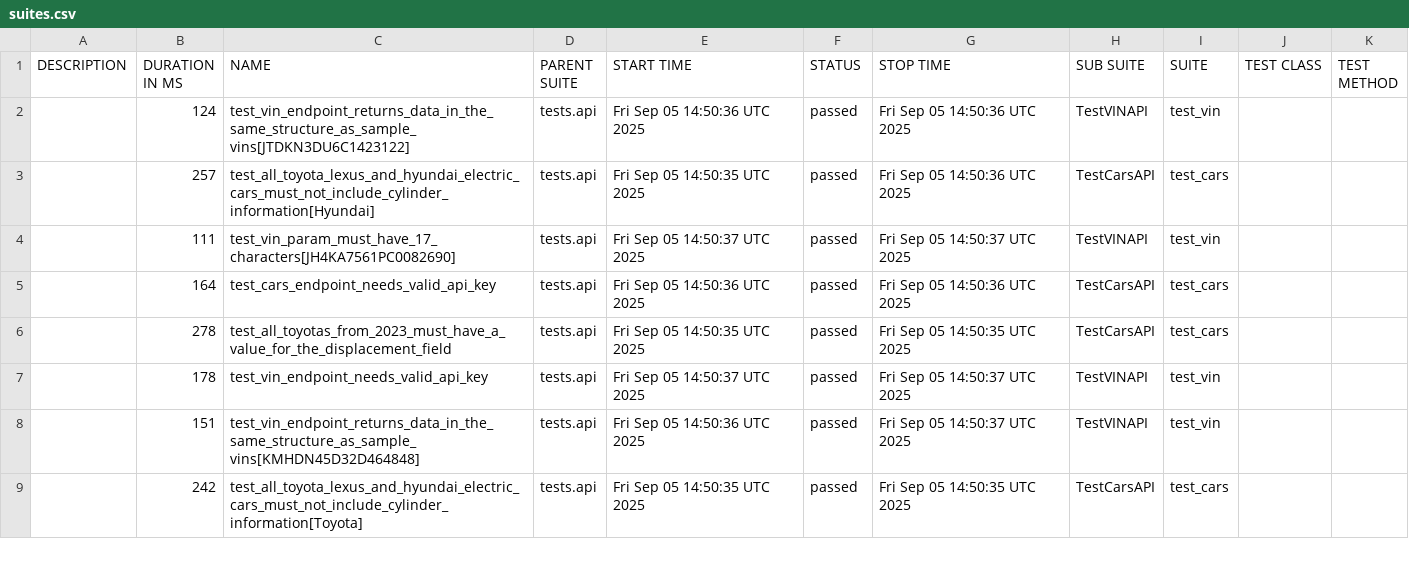
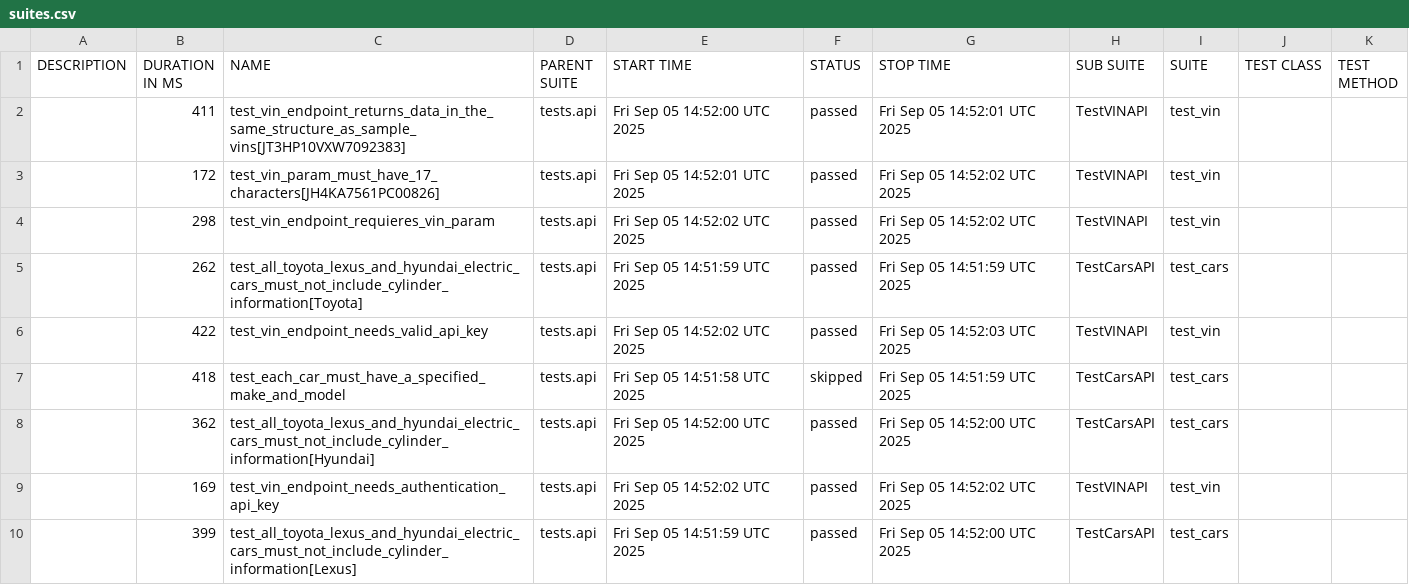
Before and after one commit to yasnowitzz/testing-framework, a CSV file: allure-report/data/suites.csv, drawn as a sheet; only a part is shown; the diff covers the shown part only.

```diff
--- a/allure-report/data/suites.csv
+++ b/allure-report/data/suites.csv
@@ -1,9 +1,10 @@
 "DESCRIPTION","DURATION IN MS","NAME","PARENT SUITE","START TIME","STATUS","STOP TIME","SUB SUITE","SUITE","TEST CLASS","TEST METHOD"
-"","124","test_vin_endpoint_returns_data_in_the_same_structure_as_sample_vins[JTDKN3DU6C1423122]","tests.api","Fri Sep 05 14:50:36 UTC 2025","passed","Fri Sep 05 14:50:36 UTC 2025","TestVINAPI","test_vin","",""
-"","257","test_all_toyota_lexus_and_hyundai_electric_cars_must_not_include_cylinder_information[Hyundai]","tests.api","Fri Sep 05 14:50:35 UTC 2025","passed","Fri Sep 05 14:50:36 UTC 2025","TestCarsAPI","test_cars","",""
-"","111","test_vin_param_must_have_17_characters[JH4KA7561PC0082690]","tests.api","Fri Sep 05 14:50:37 UTC 2025","passed","Fri Sep 05 14:50:37 UTC 2025","TestVINAPI","test_vin","",""
-"","164","test_cars_endpoint_needs_valid_api_key","tests.api","Fri Sep 05 14:50:36 UTC 2025","passed","Fri Sep 05 14:50:36 UTC 2025","TestCarsAPI","test_cars","",""
-"","278","test_all_toyotas_from_2023_must_have_a_value_for_the_displacement_field","tests.api","Fri Sep 05 14:50:35 UTC 2025","passed","Fri Sep 05 14:50:35 UTC 2025","TestCarsAPI","test_cars","",""
-"","178","test_vin_endpoint_needs_valid_api_key","tests.api","Fri Sep 05 14:50:37 UTC 2025","passed","Fri Sep 05 14:50:37 UTC 2025","TestVINAPI","test_vin","",""
-"","151","test_vin_endpoint_returns_data_in_the_same_structure_as_sample_vins[KMHDN45D32D464848]","tests.api","Fri Sep 05 14:50:36 UTC 2025","passed","Fri Sep 05 14:50:37 UTC 2025","TestVINAPI","test_vin","",""
-"","242","test_all_toyota_lexus_and_hyundai_electric_cars_must_not_include_cylinder_information[Toyota]","tests.api","Fri Sep 05 14:50:35 UTC 2025","passed","Fri Sep 05 14:50:35 UTC 2025","TestCarsAPI","test_cars","",""
+"","411","test_vin_endpoint_returns_data_in_the_same_structure_as_sample_vins[JT3HP10VXW7092383]","tests.api","Fri Sep 05 14:52:00 UTC 2025","passed","Fri Sep 05 14:52:01 UTC 2025","TestVINAPI","test_vin","",""
+"","172","test_vin_param_must_have_17_characters[JH4KA7561PC00826]","tests.api","Fri Sep 05 14:52:01 UTC 2025","passed","Fri Sep 05 14:52:02 UTC 2025","TestVINAPI","test_vin","",""
+"","298","test_vin_endpoint_requieres_vin_param","tests.api","Fri Sep 05 14:52:02 UTC 2025","passed","Fri Sep 05 14:52:02 UTC 2025","TestVINAPI","test_vin","",""
+"","262","test_all_toyota_lexus_and_hyundai_electric_cars_must_not_include_cylinder_information[Toyota]","tests.api","Fri Sep 05 14:51:59 UTC 2025","passed","Fri Sep 05 14:51:59 UTC 2025","TestCarsAPI","test_cars","",""
+"","422","test_vin_endpoint_needs_valid_api_key","tests.api","Fri Sep 05 14:52:02 UTC 2025","passed","Fri Sep 05 14:52:03 UTC 2025","TestVINAPI","test_vin","",""
+"","418","test_each_car_must_have_a_specified_make_and_model","tests.api","Fri Sep 05 14:51:58 UTC 2025","skipped","Fri Sep 05 14:51:59 UTC 2025","TestCarsAPI","test_cars","",""
+"","362","test_all_toyota_lexus_and_hyundai_electric_cars_must_not_include_cylinder_information[Hyundai]","tests.api","Fri Sep 05 14:52:00 UTC 2025","passed","Fri Sep 05 14:52:00 UTC 2025","TestCarsAPI","test_cars","",""
+"","169","test_vin_endpoint_needs_authentication_api_key","tests.api","Fri Sep 05 14:52:02 UTC 2025","passed","Fri Sep 05 14:52:02 UTC 2025","TestVINAPI","test_vin","",""
+"","399","test_all_toyota_lexus_and_hyundai_electric_cars_must_not_include_cylinder_information[Lexus]","tests.api","Fri Sep 05 14:51:59 UTC 2025","passed","Fri Sep 05 14:52:00 UTC 2025","TestCarsAPI","test_cars","",""
```
Also changed, not shown: 1 added row, 2 removed rows and 26 edited cells elsewhere in this file, allure-report/data/behaviors.csv, 53 other files.
